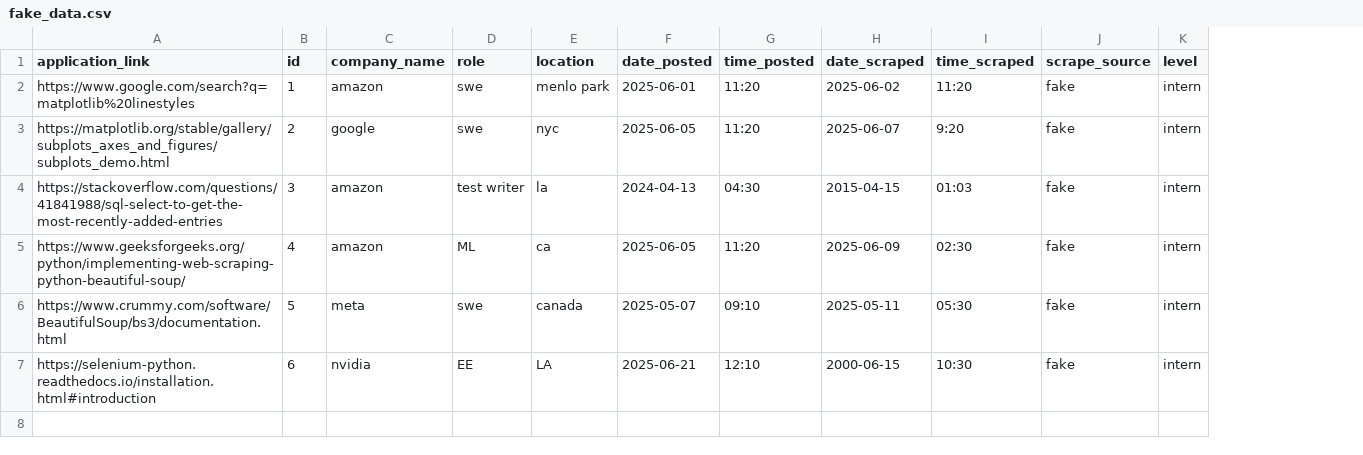
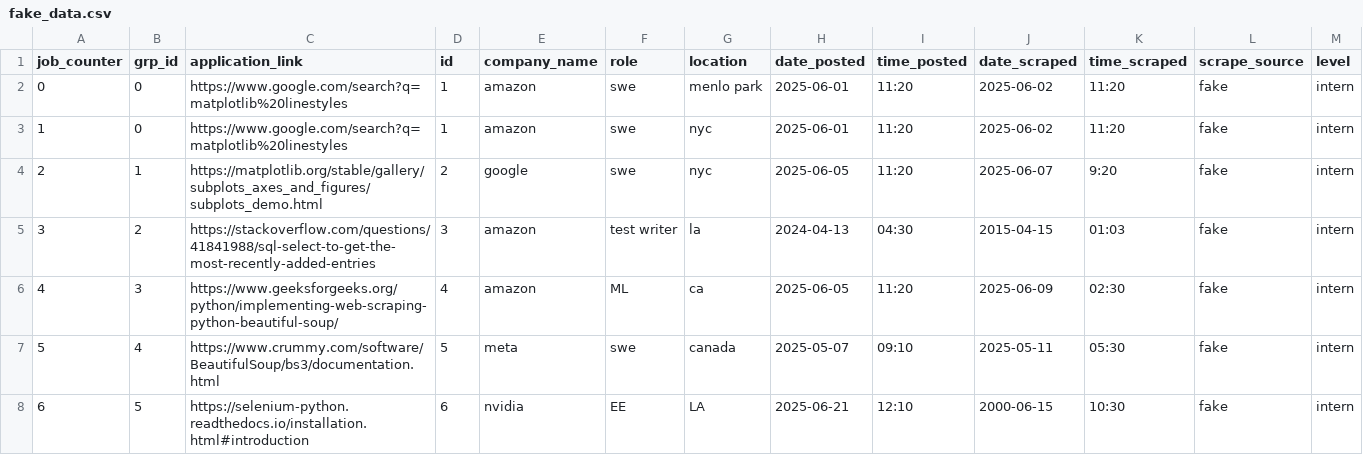
Before and after one commit to jaydent4/JobBot, a CSV file: manager/fake_data.csv, drawn as a sheet; addresses are those after the commit; the diff names each change by its address in the sheet, - before the commit and + after, or states it on an @@ line.

Commit message:
added global consts job_counter and grp_id to assist database, began working on implementing its usage in manager and in scrapers

```diff
--- a/manager/fake_data.csv
+++ b/manager/fake_data.csv
+column A (job_counter), row 2: 0; rows 4-8: 2 | 3 | 4 | 5 | 6
+column B (grp_id), row 2: 0; rows 4-8: 1 | 2 | 3 | 4 | 5
+row 3: 1 | 0 | https://www.google.com/search?q=matplotlib%20linestyles | 1 | amazon | swe | nyc | 2025-06-01 | 11:20 | 2025-06-02 | 11:20 | fake | intern
```
Also changed, not shown: 6 other files.
